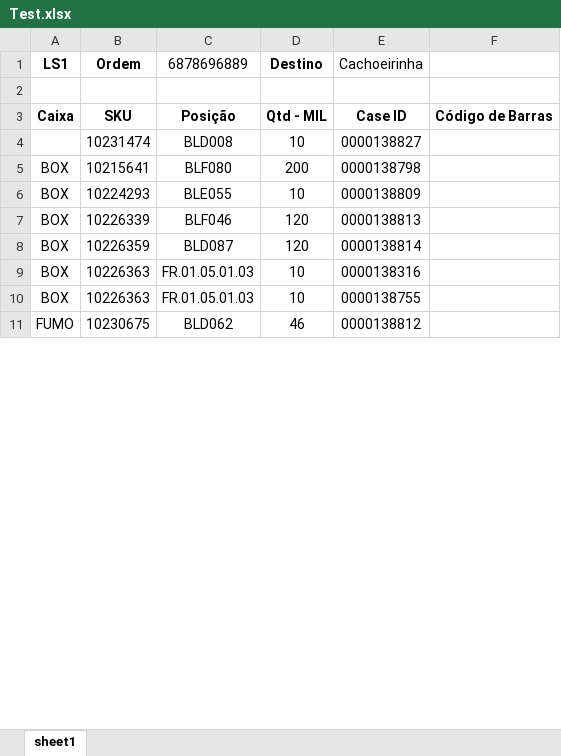
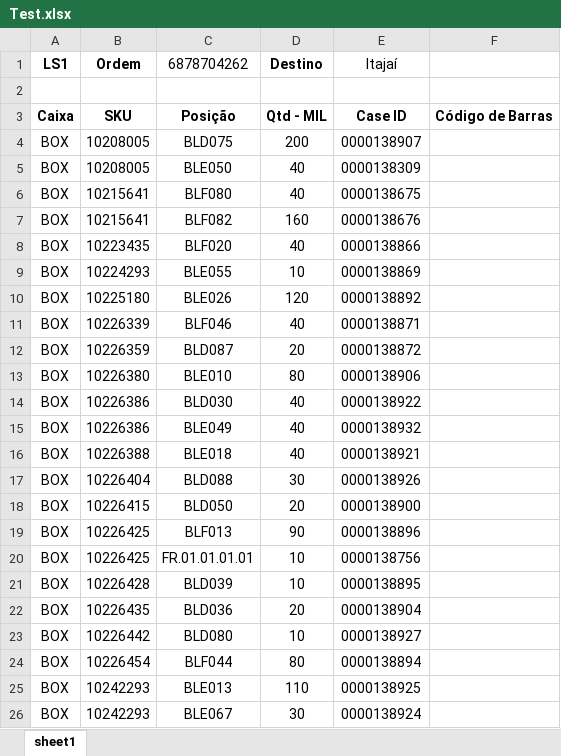
Before and after one commit to wduos-dsv/axion, an Excel workbook: Test.xlsx, sheet sheet1, drawn as a sheet; only a part is shown; values as stored, in another font and other column widths than the file's, no borders; charts and pictures not drawn; removed rows and columns are numbered as before the commit, all else as after; the diff covers the shown part only; the diff names each change by its address in the sheet, - before the commit and + after, or states it on an @@ line.

```diff
--- a/Test.xlsx (sheet sheet1)
+++ b/Test.xlsx (sheet sheet1)
-C1: 6878696889
+C1: 6878704262
-E1: Cachoeirinha
+E1: Itajaí
-row 4:  | 10231474 | BLD008 | 10 | 0000138827
+row 4: BOX | 10208005 | BLD075 | 200 | 0000138907
+row 5: BOX | 10208005 | BLE050 | 40 | 0000138309
-D6 (Destino): 200
+D6 (Destino): 40
-E6 (Itajaí): 0000138798
+E6 (Itajaí): 0000138675
+row 7: BOX | 10215641 | BLF082 | 160 | 0000138676
+row 8: BOX | 10223435 | BLF020 | 40 | 0000138866
-E9 (Itajaí): 0000138809
+E9 (Itajaí): 0000138869
+row 10: BOX | 10225180 | BLE026 | 120 | 0000138892
-D11 (Destino): 120
+D11 (Destino): 40
-E11 (Itajaí): 0000138813
+E11 (Itajaí): 0000138871
-D12 (Destino): 120
+D12 (Destino): 20
-E12 (Itajaí): 0000138814
+E12 (Itajaí): 0000138872
+row 13: BOX | 10226380 | BLE010 | 80 | 0000138906
+row 14: BOX | 10226386 | BLD030 | 40 | 0000138922
+row 15: BOX | 10226386 | BLE049 | 40 | 0000138932
+row 16: BOX | 10226388 | BLE018 | 40 | 0000138921
+row 17: BOX | 10226404 | BLD088 | 30 | 0000138926
+row 18: BOX | 10226415 | BLD050 | 20 | 0000138900
+row 19: BOX | 10226425 | BLF013 | 90 | 0000138896
-B20 (Ordem): 10226363
+B20 (Ordem): 10226425
-C20 (6878704262): FR.01.05.01.03
+C20 (6878704262): FR.01.01.01.01
-E20 (Itajaí): 0000138316
+E20 (Itajaí): 0000138756
-B21 (Ordem): 10226363
+B21 (Ordem): 10226428
-C21 (6878704262): FR.01.05.01.03
+C21 (6878704262): BLD039
-E21 (Itajaí): 0000138755
+E21 (Itajaí): 0000138895
-row 11: FUMO | 10230675 | BLD062 | 46 | 0000138812
+row 22: BOX | 10226435 | BLD036 | 20 | 0000138904
+row 23: BOX | 10226442 | BLD080 | 10 | 0000138927
+row 24: BOX | 10226454 | BLF044 | 80 | 0000138894
+row 25: BOX | 10242293 | BLE013 | 110 | 0000138925
+row 26: BOX | 10242293 | BLE067 | 30 | 0000138924
```
Also changed, not shown: 20 added rows and 18 edited cells elsewhere in this sheet, charts or pictures, 3 other files.
